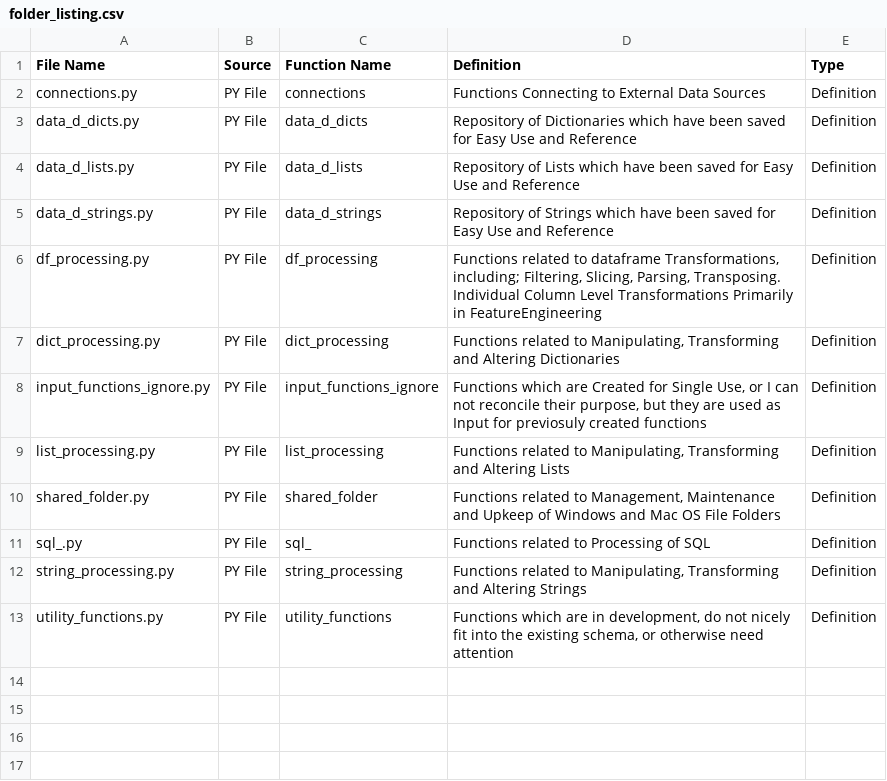
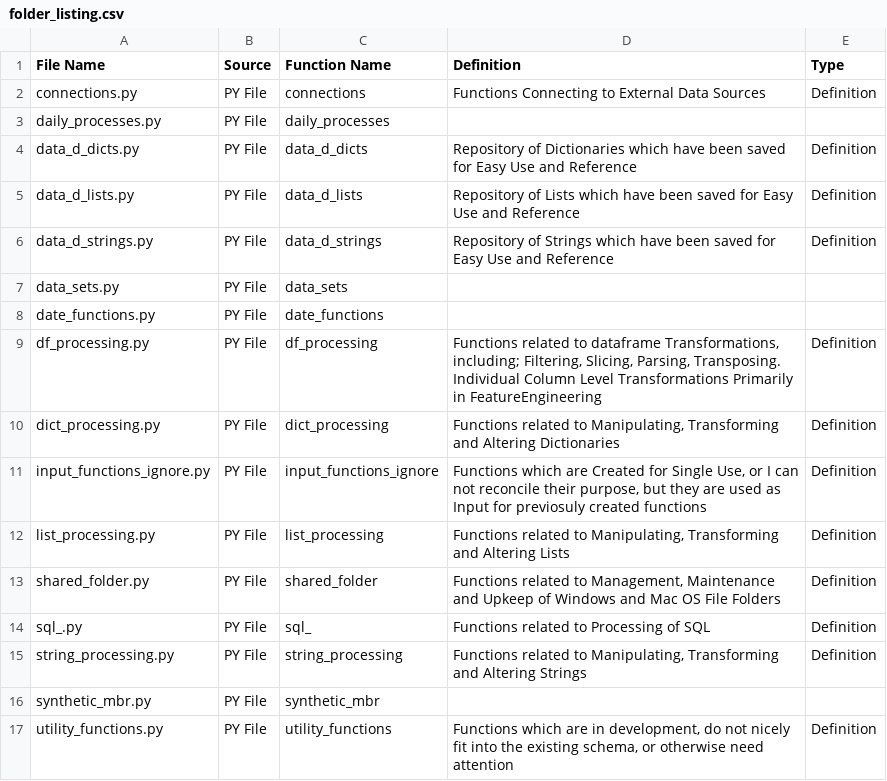
Before and after one commit to derek-dewald/Python_Tools, a CSV file: Streamlit/DataDictionary/folder_listing.csv, drawn as a sheet.

```diff
--- a/Streamlit/DataDictionary/folder_listing.csv
+++ b/Streamlit/DataDictionary/folder_listing.csv
@@ -2,2 +2,3 @@ File Name,Source,Function Name,Definition,Type
 connections.py,PY File,connections,Functions Connecting to External Data Sources,Definition
+daily_processes.py,PY File,daily_processes,,
 data_d_dicts.py,PY File,data_d_dicts,Repository of Dictionaries which have been saved for Easy Use and Reference,Definition
@@ -5,2 +6,4 @@ data_d_lists.py,PY File,data_d_lists,Repository of Lists which have been saved f
 data_d_strings.py,PY File,data_d_strings,Repository of Strings which have been saved for Easy Use and Reference,Definition
+data_sets.py,PY File,data_sets,,
+date_functions.py,PY File,date_functions,,
 df_processing.py,PY File,df_processing,"Functions related to dataframe Transformations, including; Filtering, Slicing, Parsing, Transposing. Individual Column Level Transformations Primarily in FeatureEngineering",Definition
@@ -12,2 +15,3 @@ sql_.py,PY File,sql_,Functions related to Processing of SQL,Definition
 string_processing.py,PY File,string_processing,"Functions related to Manipulating, Transforming and Altering Strings",Definition
+synthetic_mbr.py,PY File,synthetic_mbr,,
 utility_functions.py,PY File,utility_functions,"Functions which are in development, do not nicely fit into the existing schema, or otherwise need attention",Definition
```
Also changed, not shown: Data/daily_test_results.csv, 13 other files.
